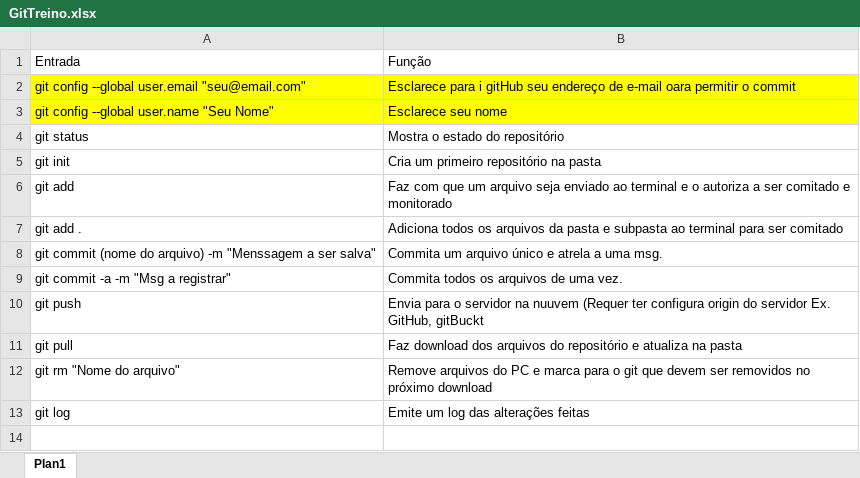
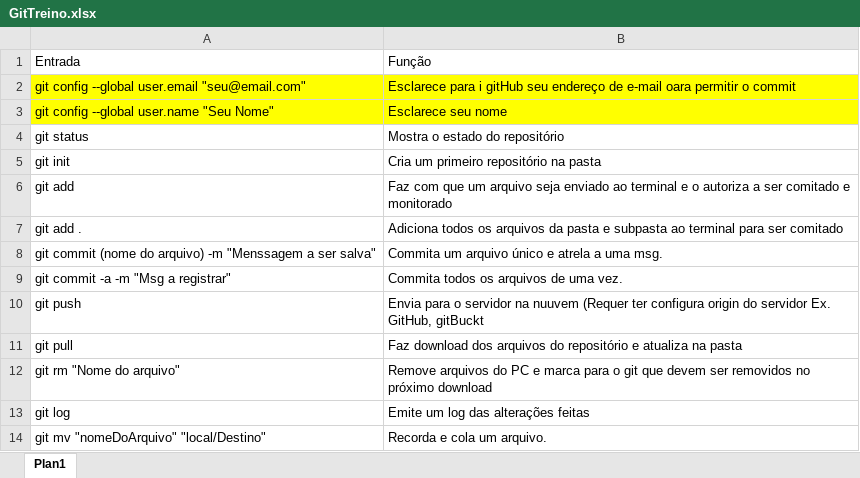
Before and after one commit to rodrigofricate/CursoGit_N1, an Excel workbook: GitTreino.xlsx, sheet Plan1, drawn as a sheet; values as stored, in another font and other column widths than the file's, no borders; the diff names each change by its address in the sheet, - before the commit and + after, or states it on an @@ line.

Commit message:
Treino de Renomear

```diff
--- a/GitTreino.xlsx (sheet Plan1)
+++ b/GitTreino.xlsx (sheet Plan1)
+row 14: git mv "nomeDoArquivo" "local/Destino" | Recorda e cola um arquivo.
```
Also changed, not shown: 2 other files.
